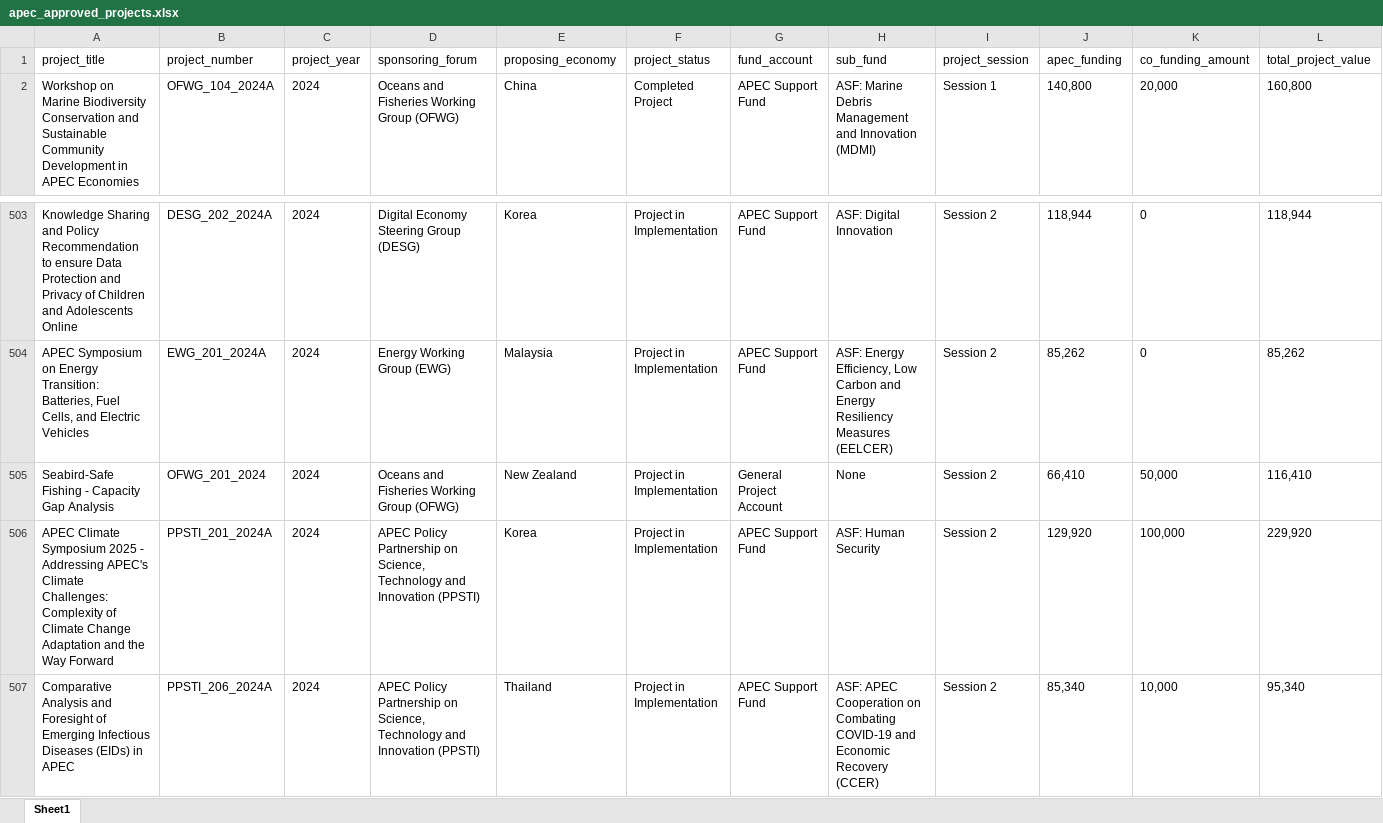
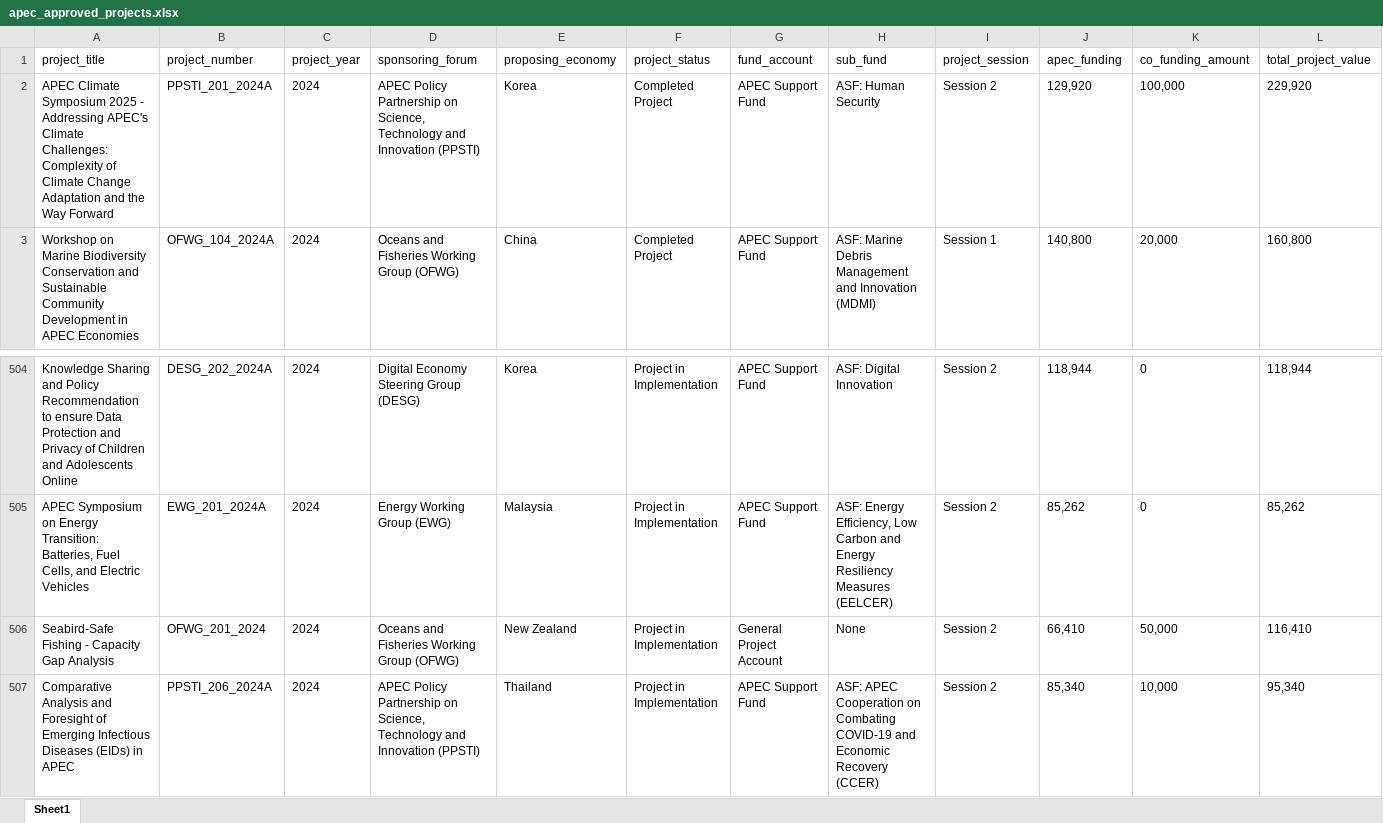
Before and after one commit to lfacostaz/dashboard-apec-projects, an Excel workbook: apec_approved_projects.xlsx, sheet Sheet1, drawn as a sheet; only a part is shown, gaps mark what is left out; values as stored, in another font and other column widths than the file's, no borders; removed rows and columns are numbered as before the commit, all else as after; rows hold the shown columns only; the diff names each change by its address in the sheet, - before the commit and + after, or states it on an @@ line.

```diff
--- a/apec_approved_projects.xlsx (sheet Sheet1)
+++ b/apec_approved_projects.xlsx (sheet Sheet1)
+row 2: APEC Climate Symposium 2025 - Addressing APEC's Climate Challenges: Complexity of Climate Change Adaptation and the Way Forward | PPSTI_201_2024A | 2024 | APEC Policy Partnership on Science, Technology and Innovation (PPSTI) | Korea | Completed Project | APEC Support Fund | ASF: Human Security | Session 2 | 129,920 | 100,000 | 229,920
-row 506: APEC Climate Symposium 2025 - Addressing APEC's Climate Challenges: Complexity of Climate Change Adaptation and the Way Forward | PPSTI_201_2024A | 2024 | APEC Policy Partnership on Science, Technology and Innovation (PPSTI) | Korea | Project in Implementation | APEC Support Fund | ASF: Human Security | Session 2 | 129,920 | 100,000 | 229,920
```
Also changed, not shown: 2 other files.
